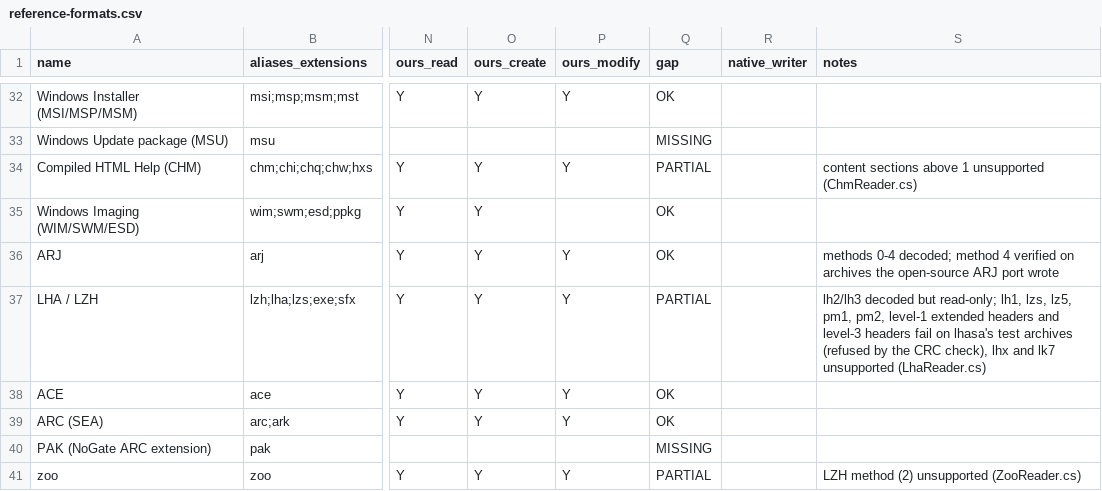
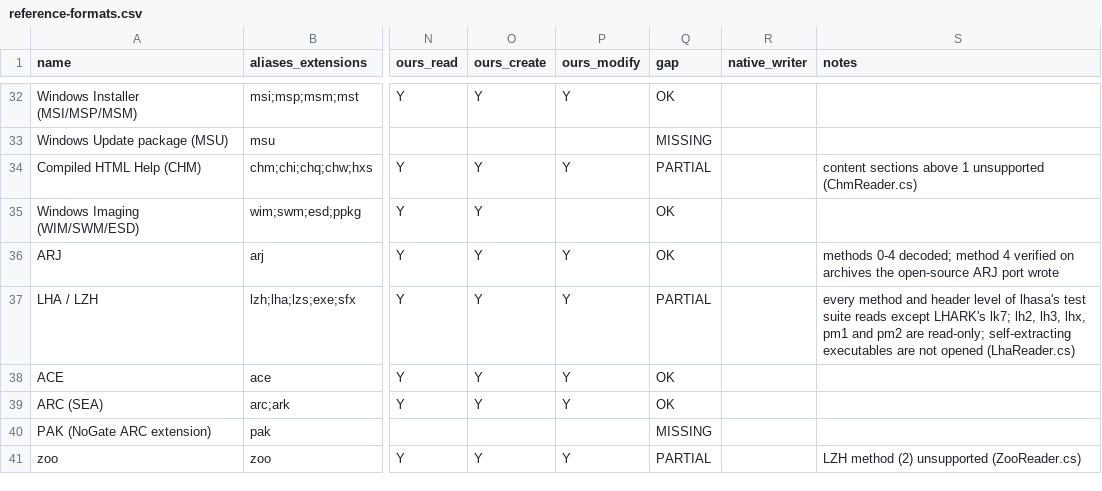
Before and after one commit to Hawkynt/CompressionWorkbench, a CSV file: docs/catalogue/reference-formats.csv, drawn as a sheet; only a part is shown, gaps mark what is left out; the diff names each change by its address in the sheet, - before the commit and + after, or states it on an @@ line.

Commit message:
# read the legacy LHA methods and header levels correctly (#508)
Implement the legacy LHA decoders and header parsing against the lhasa suite, refuse unsupported writer methods, and retain the pinned ISC attribution.

Validation: Release solution build, 537 focused LHA/hashing/VHDX/shrink/nesting/documentation checks passed with 2 skips, and required Linux and Windows CI passed.

```diff
--- a/docs/catalogue/reference-formats.csv
+++ b/docs/catalogue/reference-formats.csv
-S37 (notes): lh2/lh3 decoded but read-only; lh1, lzs, lz5, pm1, pm2, level-1 extended headers and level-3 headers fail on lhasa's test archives (refused by the CRC check), lhx and lk7 unsupported (LhaReader.cs)
+S37 (notes): every method and header level of lhasa's test suite reads except LHARK's lk7; lh2, lh3, lhx, pm1 and pm2 are read-only; self-extracting executables are not opened (LhaReader.cs)
```
Also changed, not shown: 50 other files.
